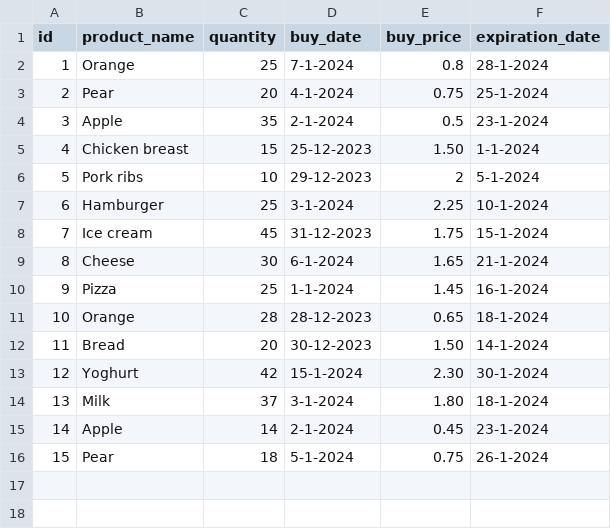
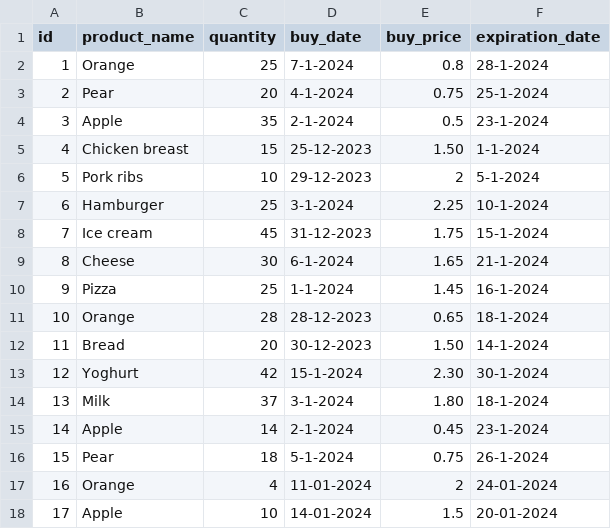
Before and after one commit to gerbenvos18/Local_Superpy, a CSV file: inventory.csv, drawn as a sheet; the diff names each change by its address in the sheet, - before the commit and + after, or states it on an @@ line.

```diff
--- a/inventory.csv
+++ b/inventory.csv
+row 17: 16 | Orange | 4 | 11-01-2024 | 2 | 24-01-2024
+row 18: 17 | Apple | 10 | 14-01-2024 | 1.5 | 20-01-2024
```
Also changed, not shown: 3 other files.
